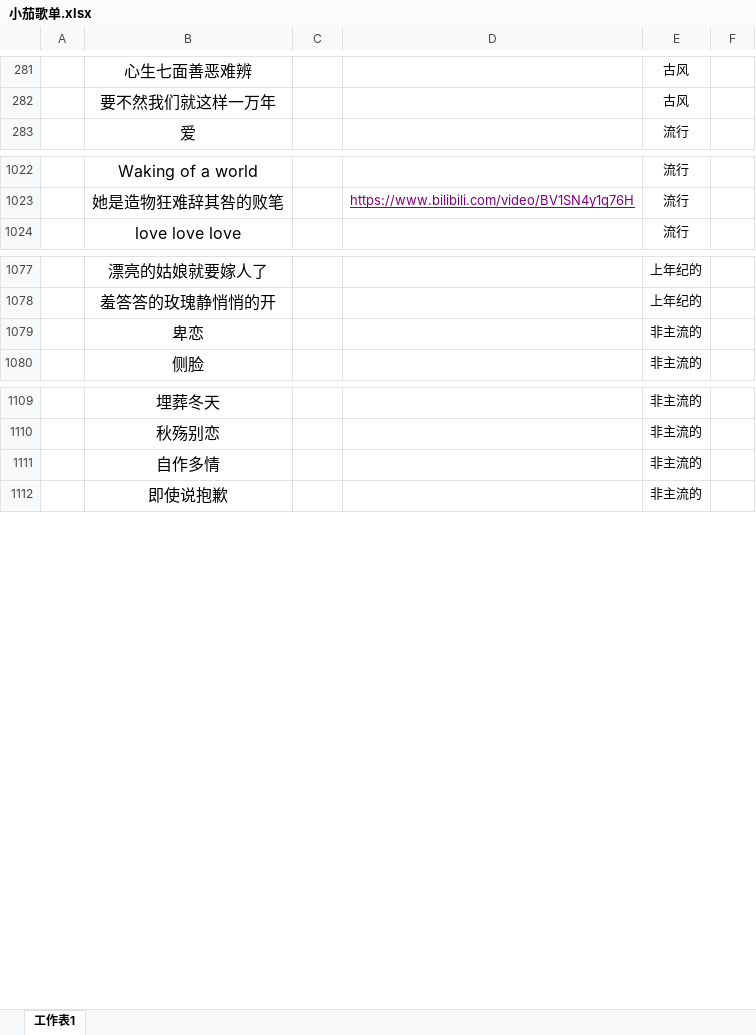
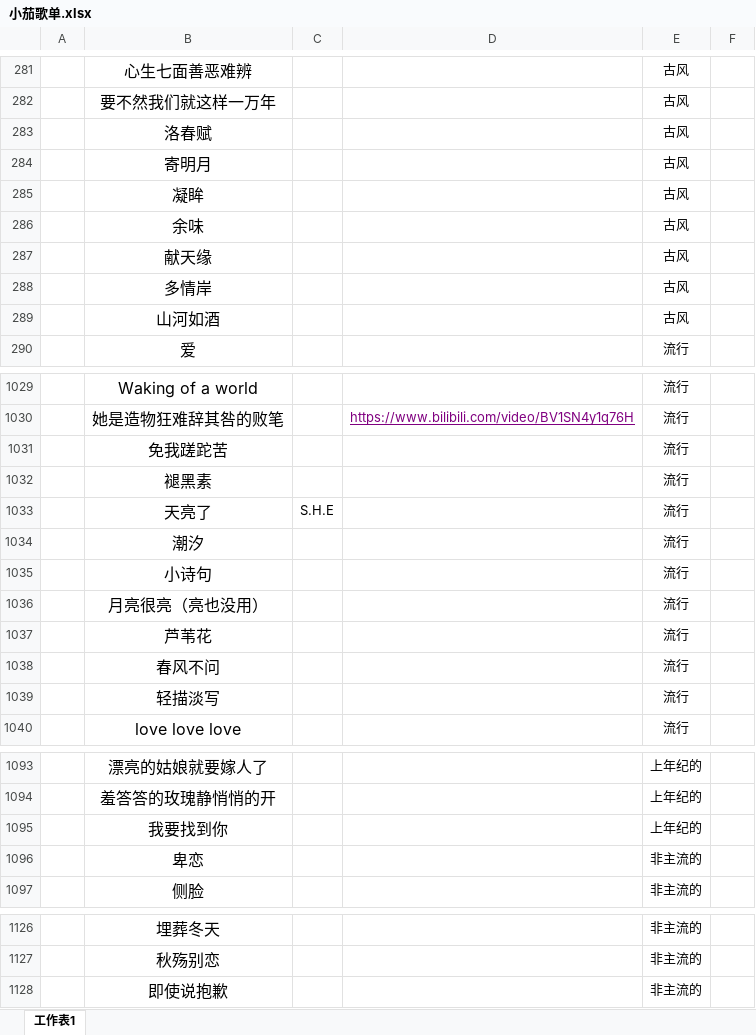
Before and after one commit to IOMisaka/v-song-list, an Excel workbook: 小茄歌单.xlsx, sheet 工作表1, drawn as a sheet; only a part is shown, gaps mark what is left out; values as stored, in another font and other column widths than the file's, no borders; removed rows and columns are numbered as before the commit, all else as after; the diff covers the shown part only; the diff names each change by its address in the sheet, - before the commit and + after, or states it on an @@ line.

```diff
--- a/小茄歌单.xlsx (sheet 工作表1)
+++ b/小茄歌单.xlsx (sheet 工作表1)
+row 283:  | 洛春赋 |  |  | 古风
+row 284:  | 寄明月 |  |  | 古风
+row 285:  | 凝眸 |  |  | 古风
+row 286:  | 余味 |  |  | 古风
+row 287:  | 献天缘 |  |  | 古风
+row 288:  | 多情岸 |  |  | 古风
+row 289:  | 山河如酒 |  |  | 古风
+row 1031:  | 免我蹉跎苦 |  |  | 流行
+row 1032:  | 褪黑素 |  |  | 流行
+row 1033:  | 天亮了 | S.H.E |  | 流行
+row 1034:  | 潮汐 |  |  | 流行
+row 1035:  | 小诗句 |  |  | 流行
+row 1036:  | 月亮很亮（亮也没用） |  |  | 流行
+row 1037:  | 芦苇花 |  |  | 流行
+row 1038:  | 春风不问 |  |  | 流行
+row 1039:  | 轻描淡写 |  |  | 流行
+row 1095:  | 我要找到你 |  |  | 上年纪的
-row 1111:  | 自作多情 |  |  | 非主流的
```
Also changed, not shown: 1 edited cell and cell formats elsewhere in this sheet, 10 other files.
